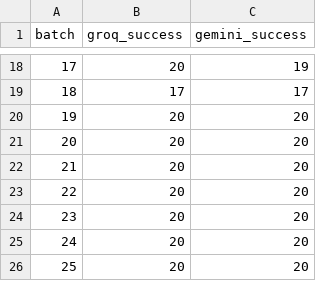
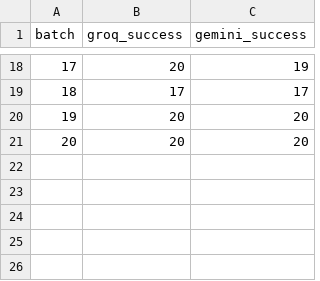
Before and after one commit to pinglainstitute/LLM-reviewtransformation, a CSV file: Dataset/tweets/results/sum_summary.csv, drawn as a sheet; only a part is shown, gaps mark what is left out; the diff names each change by its address in the sheet, - before the commit and + after, or states it on an @@ line.

```diff
--- a/Dataset/tweets/results/sum_summary.csv
+++ b/Dataset/tweets/results/sum_summary.csv
-row 22: 21 | 20 | 20
-row 23: 22 | 20 | 20
-row 24: 23 | 20 | 20
-row 25: 24 | 20 | 20
-row 26: 25 | 20 | 20
```
Also changed, not shown: Dataset/tweets/results/mean_summary.csv, Dataset/tweets/results/twitter_top_bigram_by_category.csv, 17 other files.
